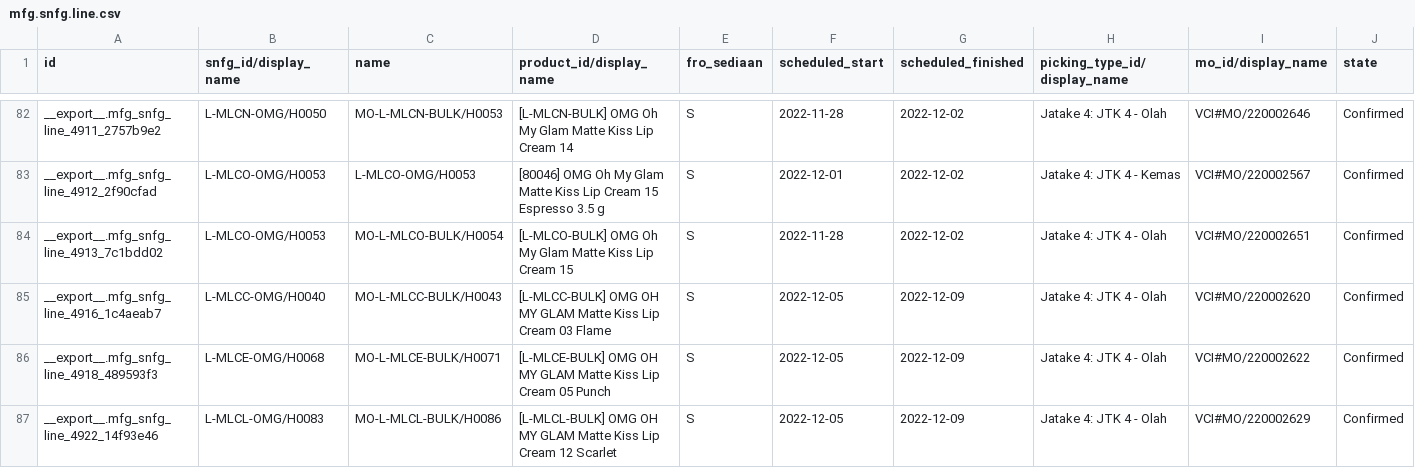
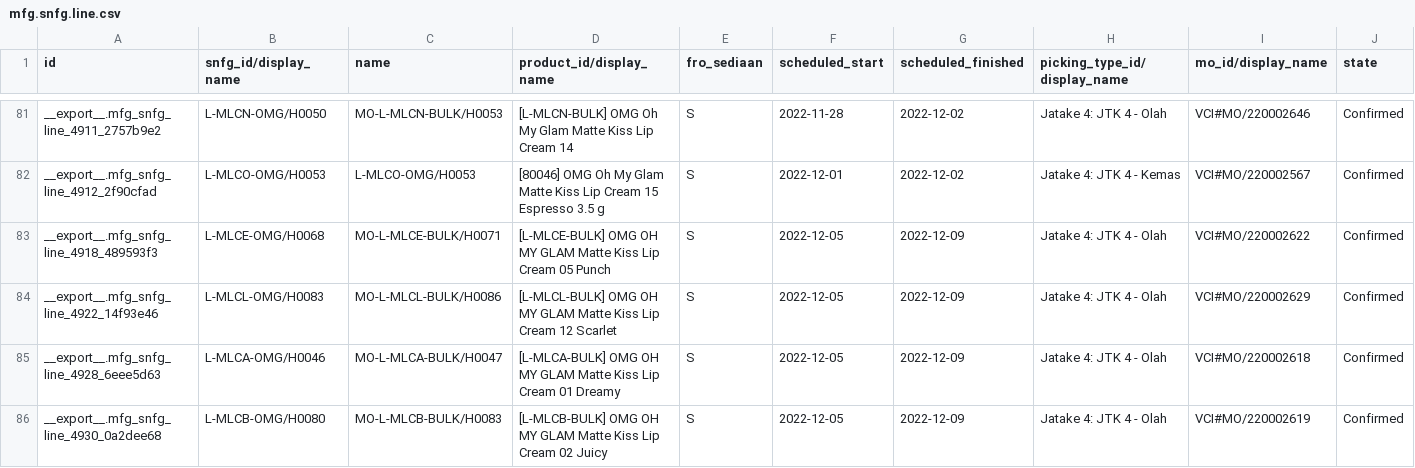
Before and after one commit to adminppl/Files, a CSV file: PARAGON/MO/mfg.snfg.line.csv, drawn as a sheet; only a part is shown, gaps mark what is left out; the shorter side is filled out with more unchanged rows; removed rows and columns are numbered as before the commit, all else as after; rows hold the shown columns only; the diff covers the shown part only; the diff names each change by its address in the sheet, - before the commit and + after, or states it on an @@ line.

```diff
--- a/PARAGON/MO/mfg.snfg.line.csv
+++ b/PARAGON/MO/mfg.snfg.line.csv
-row 84: __export__.mfg_snfg_line_4913_7c1bdd02 | L-MLCO-OMG/H0053 | MO-L-MLCO-BULK/H0054 | [L-MLCO-BULK] OMG Oh My Glam Matte Kiss Lip Cream 15 | S | 2022-11-28 | 2022-12-02 | Jatake 4: JTK 4 - Olah | VCI#MO/220002651 | Confirmed
-row 85: __export__.mfg_snfg_line_4916_1c4aeab7 | L-MLCC-OMG/H0040 | MO-L-MLCC-BULK/H0043 | [L-MLCC-BULK] OMG OH MY GLAM Matte Kiss Lip Cream 03 Flame | S | 2022-12-05 | 2022-12-09 | Jatake 4: JTK 4 - Olah | VCI#MO/220002620 | Confirmed
```
Also changed, not shown: 2 added rows and 3 removed rows elsewhere in this file, PARAGON/MO/stock.picking Paragon.csv, PARAGON/MO/stock.picking Varcos.csv, 1 other file.
